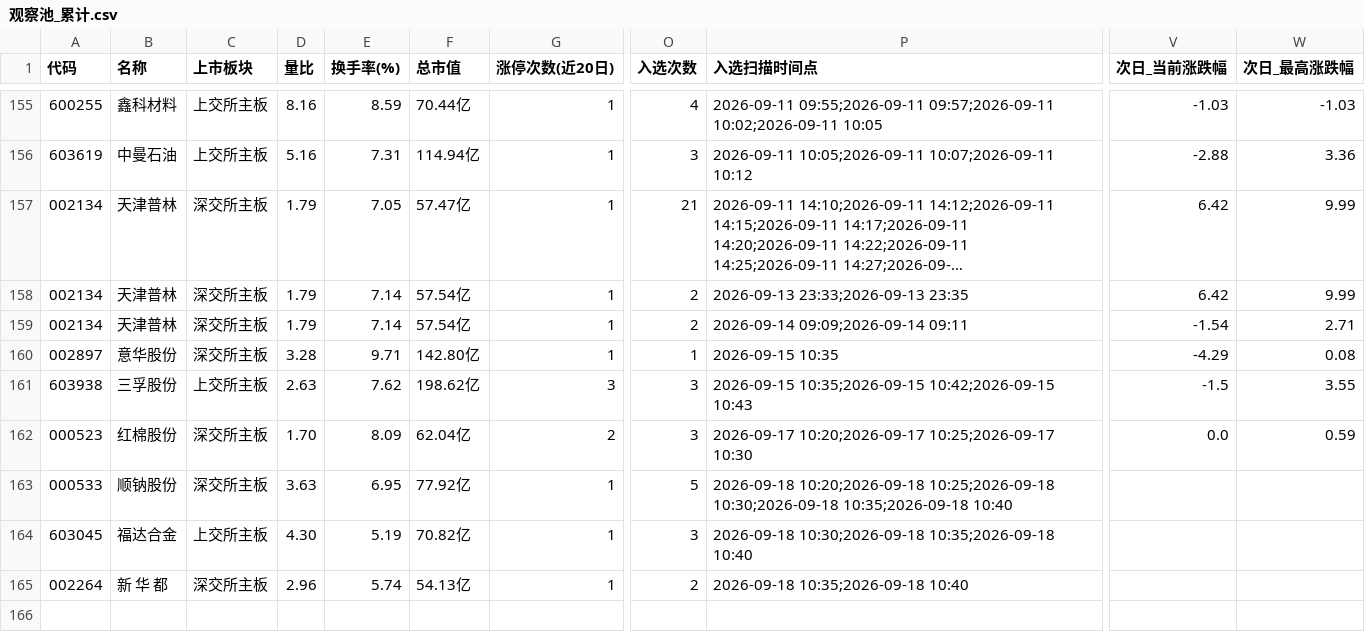
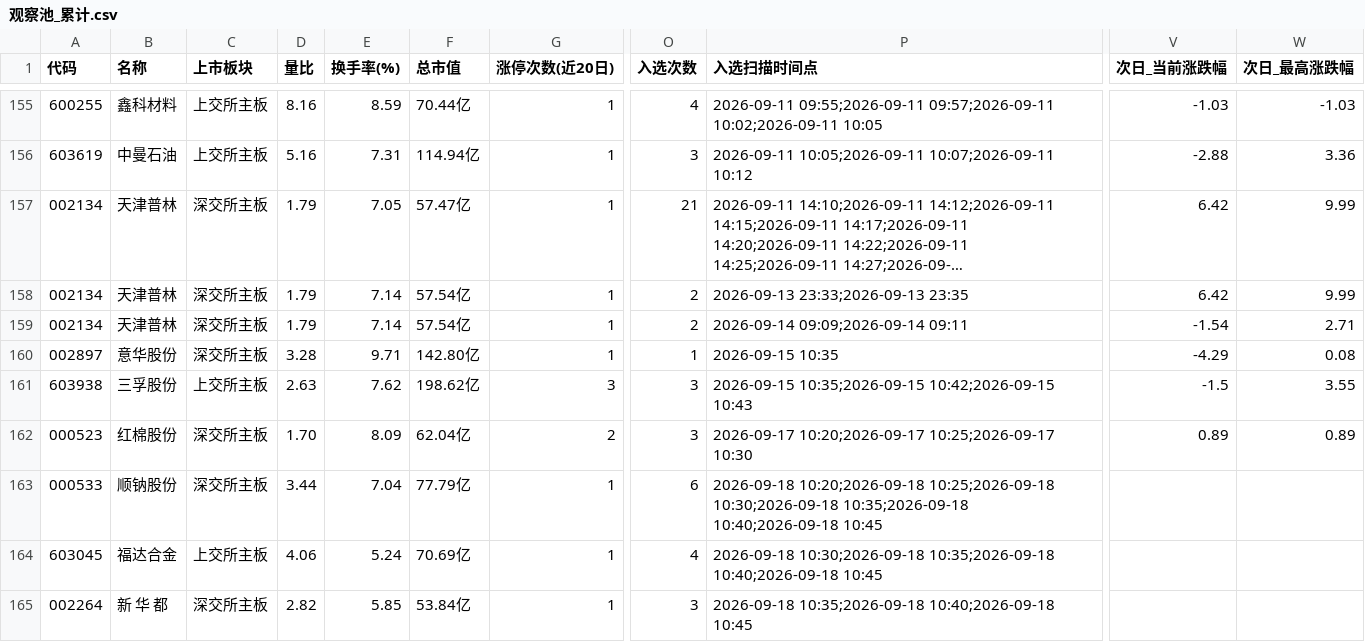
Before and after one commit to xps520/mx-stocks-monitor, a CSV file: mx_stocks_screener/观察池_累计.csv, drawn as a sheet; only a part is shown, gaps mark what is left out; long unchanged cells end in …; the diff names each change by its address in the sheet, - before the commit and + after, or states it on an @@ line.

```diff
--- a/mx_stocks_screener/观察池_累计.csv
+++ b/mx_stocks_screener/观察池_累计.csv
-V162 (次日_当前涨跌幅): 0.0
+V162 (次日_当前涨跌幅): 0.89
-W162 (次日_最高涨跌幅): 0.59
+W162 (次日_最高涨跌幅): 0.89
-D163 (量比): 3.63
+D163 (量比): 3.44
-E163 (换手率(%)): 6.95
+E163 (换手率(%)): 7.04
-F163 (总市值): 77.92亿
+F163 (总市值): 77.79亿
-O163 (入选次数): 5
+O163 (入选次数): 6
-P163 (入选扫描时间点): …10:30;2026-09-18 10:35;2026-09-18 10:40
+P163 (入选扫描时间点): …10:30;2026-09-18 10:35;2026-09-18 10:40;2026-09-18 10:45
-D164 (量比): 4.30
+D164 (量比): 4.06
-E164 (换手率(%)): 5.19
+E164 (换手率(%)): 5.24
-F164 (总市值): 70.82亿
+F164 (总市值): 70.69亿
-O164 (入选次数): 3
+O164 (入选次数): 4
-P164 (入选扫描时间点): …10:30;2026-09-18 10:35;2026-09-18 10:40
+P164 (入选扫描时间点): …10:30;2026-09-18 10:35;2026-09-18 10:40;2026-09-18 10:45
-D165 (量比): 2.96
+D165 (量比): 2.82
-E165 (换手率(%)): 5.74
+E165 (换手率(%)): 5.85
-F165 (总市值): 54.13亿
+F165 (总市值): 53.84亿
-O165 (入选次数): 2
+O165 (入选次数): 3
-P165 (入选扫描时间点): 2026-09-18 10:35;2026-09-18 10:40
+P165 (入选扫描时间点): 2026-09-18 10:35;2026-09-18 10:40;2026-09-18 10:45
```
Also changed, not shown: 1 other file.
